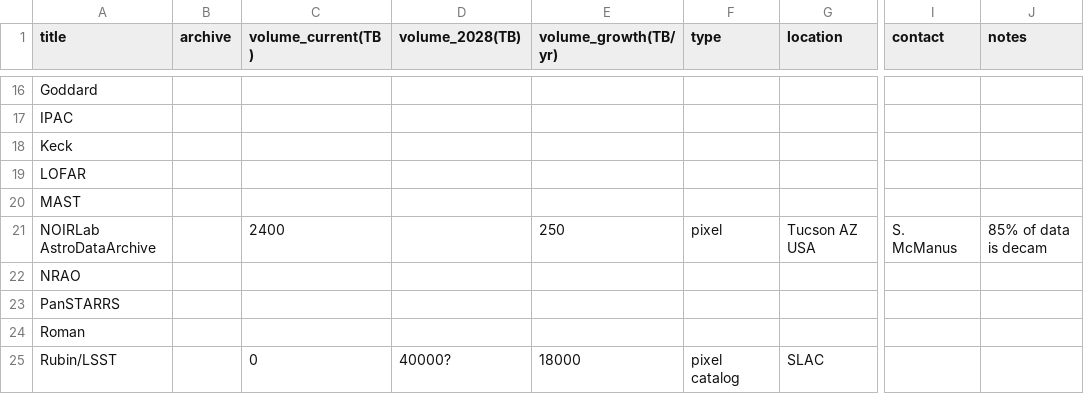
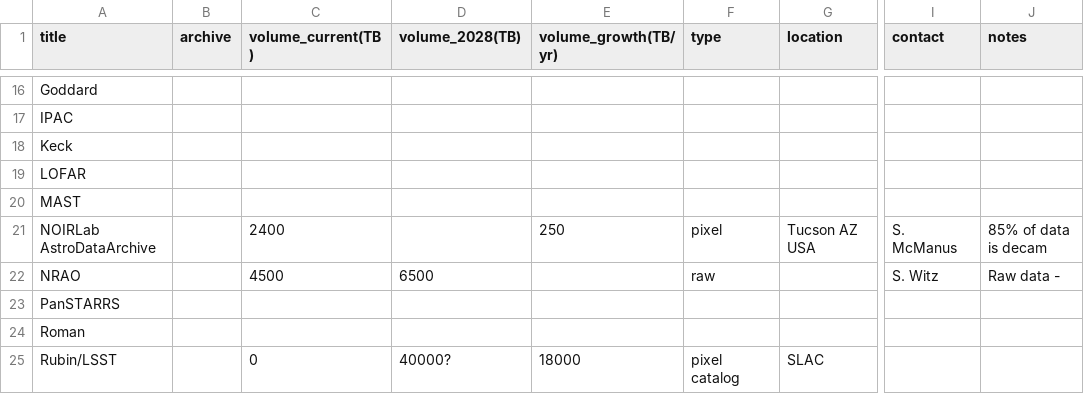
Before and after one commit to destrys/astro-data-volumes, a CSV file: volumes.csv, drawn as a sheet; only a part is shown, gaps mark what is left out; the diff names each change by its address in the sheet, - before the commit and + after, or states it on an @@ line.

Commit message:
NRAO

```diff
--- a/volumes.csv
+++ b/volumes.csv
-C22 (volume_current(TB)): (empty)
+C22 (volume_current(TB)): 4500
-D22 (volume_2028(TB)): (empty)
+D22 (volume_2028(TB)): 6500
-F22 (type): (empty)
+F22 (type): raw
-I22 (contact): (empty)
+I22 (contact): S. Witz
-J22 (notes): (empty)
+J22 (notes): Raw data -
```
